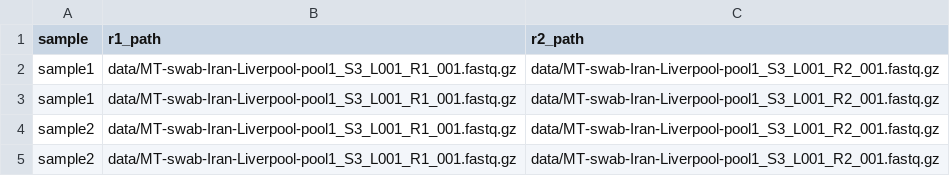
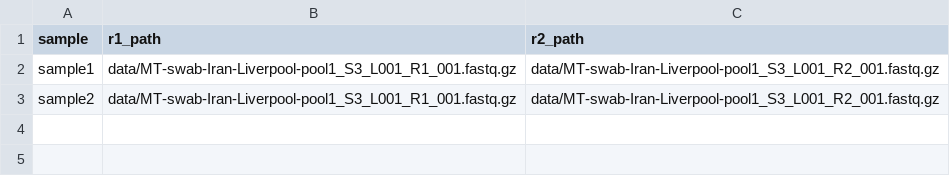
Before and after one commit to jaleezyy/covid-19-signal, a CSV file: example_sample_table.csv, drawn as a sheet.

Commit message:
Remove combining of pooled samples

```diff
--- a/example_sample_table.csv
+++ b/example_sample_table.csv
@@ -2,4 +2,2 @@ sample,r1_path,r2_path
 sample1,data/MT-swab-Iran-Liverpool-pool1_S3_L001_R1_001.fastq.gz,data/MT-swab-Iran-Liverpool-pool1_S3_L001_R2_001.fastq.gz
-sample1,data/MT-swab-Iran-Liverpool-pool1_S3_L001_R1_001.fastq.gz,data/MT-swab-Iran-Liverpool-pool1_S3_L001_R2_001.fastq.gz
-sample2,data/MT-swab-Iran-Liverpool-pool1_S3_L001_R1_001.fastq.gz,data/MT-swab-Iran-Liverpool-pool1_S3_L001_R2_001.fastq.gz
 sample2,data/MT-swab-Iran-Liverpool-pool1_S3_L001_R1_001.fastq.gz,data/MT-swab-Iran-Liverpool-pool1_S3_L001_R2_001.fastq.gz
```
Also changed, not shown: 2 other files.
